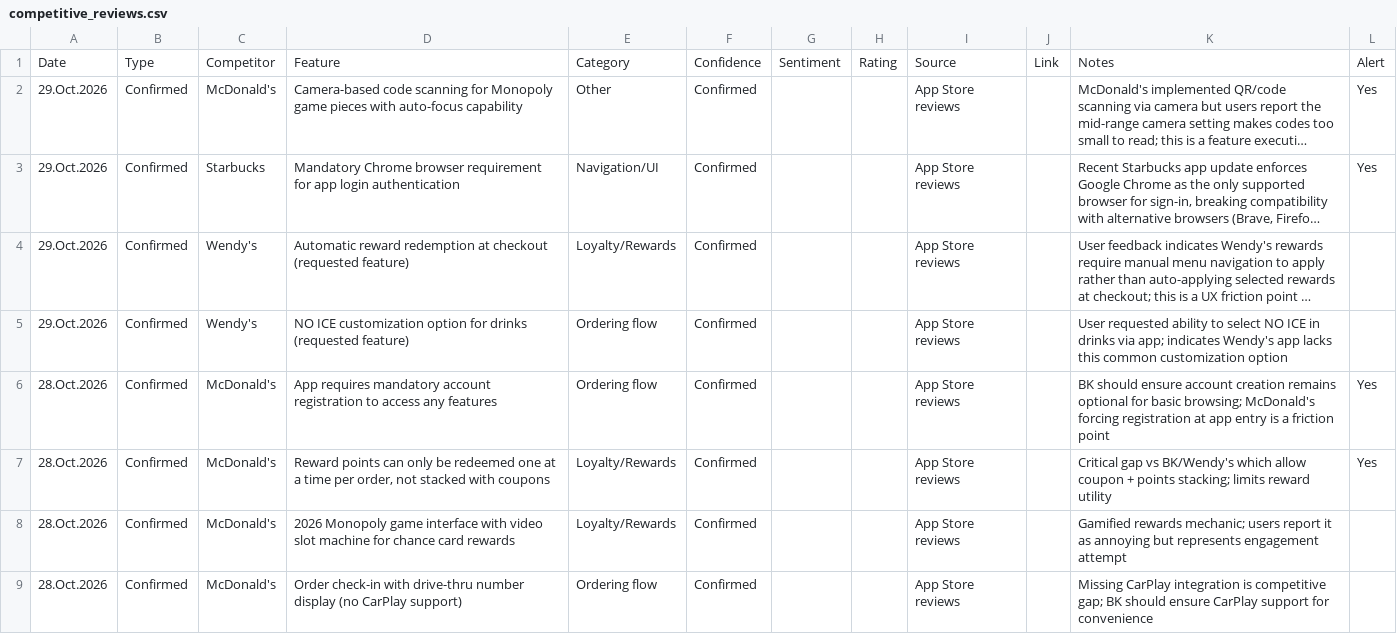
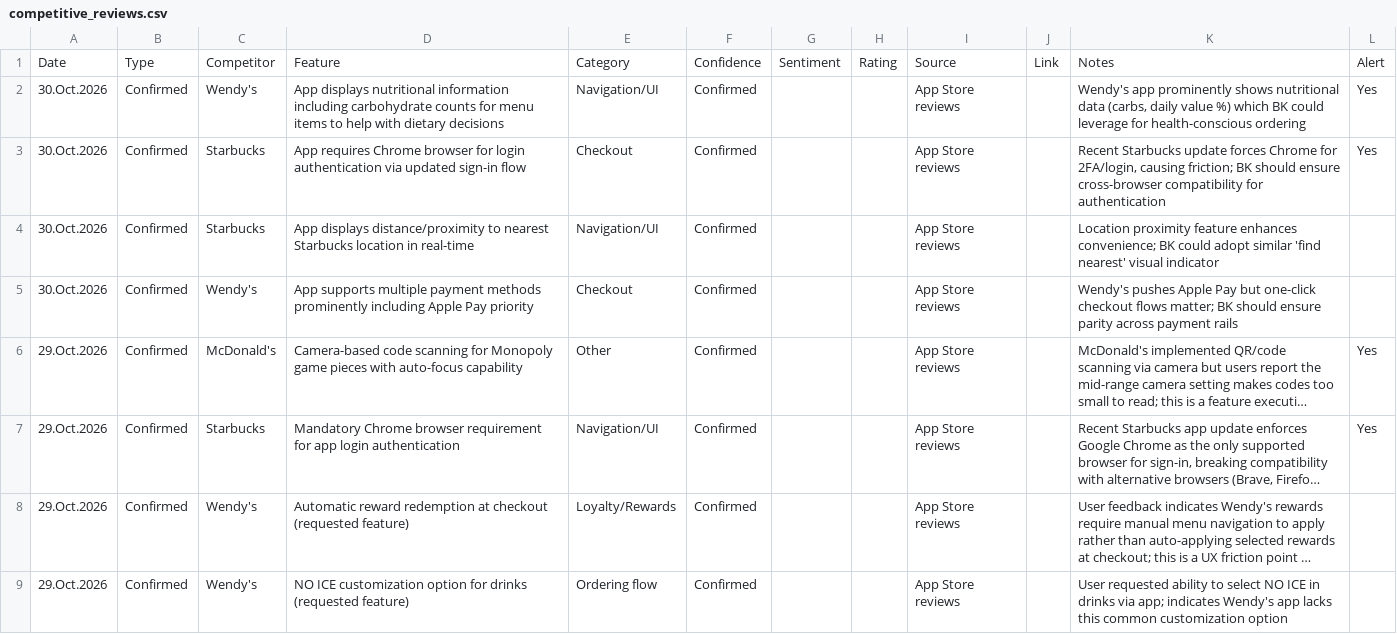
Before and after one commit to rocco9022/bk-review-triage, a CSV file: competitive_reviews.csv, drawn as a sheet; only a part is shown; the shorter side is filled out with more unchanged rows; long unchanged cells end in …; the diff covers the shown part only; the diff names each change by its address in the sheet, - before the commit and + after, or states it on an @@ line.

```diff
--- a/competitive_reviews.csv
+++ b/competitive_reviews.csv
+row 2: 30.Oct.2026 | Confirmed | Wendy's | App displays nutritional information including carbohydrate counts for menu items to help with dietary decisions | Navigation/UI | Confirmed |  |  | App Store reviews |  | Wendy's app prominently shows nutritional data (carbs, daily value %) which BK could leverage for health-conscious ordering | Yes
+row 3: 30.Oct.2026 | Confirmed | Starbucks | App requires Chrome browser for login authentication via updated sign-in flow | Checkout | Confirmed |  |  | App Store reviews |  | Recent Starbucks update forces Chrome for 2FA/login, causing friction; BK should ensure cross-browser compatibility for authentication | Yes
+row 4: 30.Oct.2026 | Confirmed | Starbucks | App displays distance/proximity to nearest Starbucks location in real-time | Navigation/UI | Confirmed |  |  | App Store reviews |  | Location proximity feature enhances convenience; BK could adopt similar 'find nearest' visual indicator
+row 5: 30.Oct.2026 | Confirmed | Wendy's | App supports multiple payment methods prominently including Apple Pay priority | Checkout | Confirmed |  |  | App Store reviews |  | Wendy's pushes Apple Pay but one-click checkout flows matter; BK should ensure parity across payment rails
```
Also changed, not shown: 6 added rows elsewhere in this file, 1 other file.
